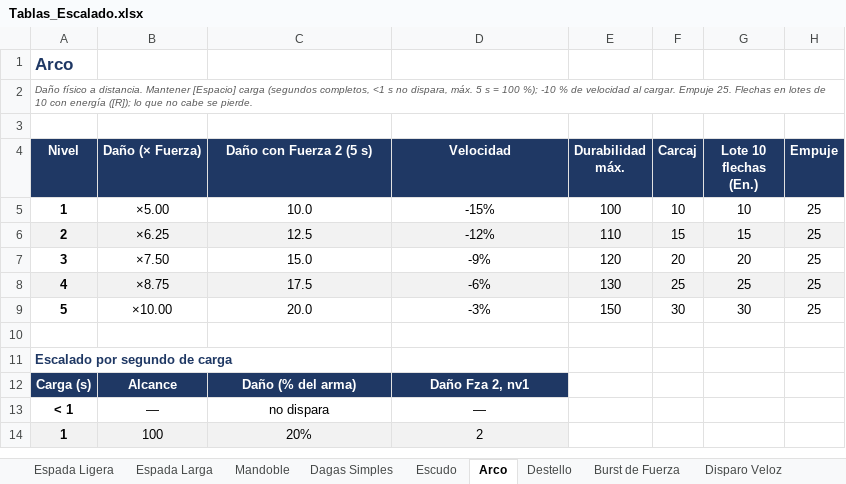
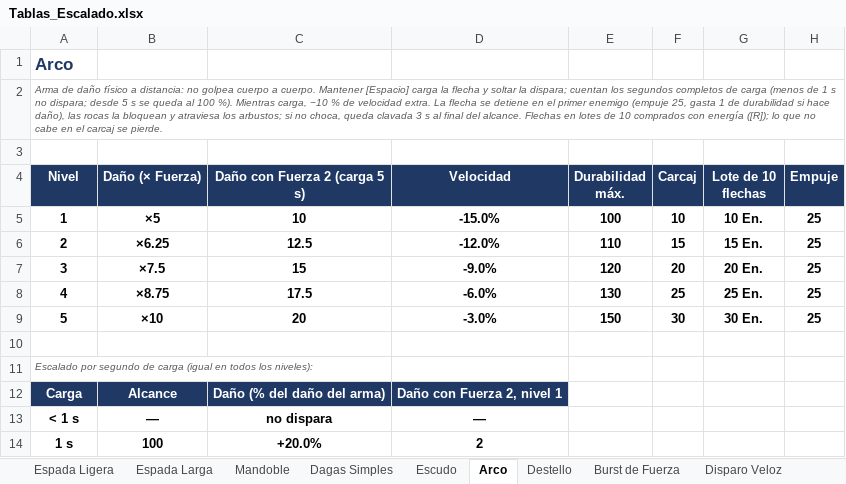
Before and after one commit to Kevin498777/Level_UP, an Excel workbook: Documentacion/Tablas_Escalado.xlsx, sheet Arco, drawn as a sheet; only a part is shown; values as stored, in another font and other column widths than the file's, no borders; the diff covers the shown part only; the diff names each change by its address in the sheet, - before the commit and + after, or states it on an @@ line.

```diff
--- a/Documentacion/Tablas_Escalado.xlsx (sheet Arco)
+++ b/Documentacion/Tablas_Escalado.xlsx (sheet Arco)
-A2 (Nivel): Daño físico a distancia. Mantener [Espacio] carga (segundos completos, <1 s no dispara, máx. 5 s = 100 %); -10 % de velocidad al cargar. Empuje 25. Flechas en lotes de 10 con energía ([R]); lo que no cabe se pierde.
+A2 (Nivel): Arma de daño físico a distancia: no golpea cuerpo a cuerpo. Mantener [Espacio] carga la flecha y soltar la dispara; cuentan los segundos completos de carga (menos de 1 s no dispara; desde 5 s se queda al 100 %). Mientras carga, −10 % de velocidad extra. La flecha se detiene en el primer enemigo (empuje 25, gasta 1 de durabilidad si hace daño), las rocas la bloquean y atraviesa los arbustos; si no choca, queda clavada 3 s al final del alcance. Flechas en lotes de 10 comprados con energía ([R]); lo que no cabe en el carcaj se pierde.
-C4: Daño con Fuerza 2 (5 s)
+C4: Daño con Fuerza 2 (carga 5 s)
-G4: Lote 10 flechas (En.)
+G4: Lote de 10 flechas
-B5 (Daño (× Fuerza)): ×5.00
+B5 (Daño (× Fuerza)): ×5
-B5:H9 bold: off
+B5:H9 bold: on
-C5 (Daño con Fuerza 2 (carga 5 s)): 10.0
+C5 (Daño con Fuerza 2 (carga 5 s)): 10
-D5 (Velocidad): -15%
+D5 (Velocidad): -15.0%
-G5 (Lote de 10 flechas): 10
+G5 (Lote de 10 flechas): 10 En.
-A6:H6 fill: #F2F2F2
+A6:H6 fill: none
-D6 (Velocidad): -12%
+D6 (Velocidad): -12.0%
-G6 (Lote de 10 flechas): 15
+G6 (Lote de 10 flechas): 15 En.
-B7 (Daño (× Fuerza)): ×7.50
+B7 (Daño (× Fuerza)): ×7.5
-C7 (Daño con Fuerza 2 (carga 5 s)): 15.0
+C7 (Daño con Fuerza 2 (carga 5 s)): 15
-D7 (Velocidad): -9%
+D7 (Velocidad): -9.0%
-G7 (Lote de 10 flechas): 20
+G7 (Lote de 10 flechas): 20 En.
-A8:H8 fill: #F2F2F2
+A8:H8 fill: none
-D8 (Velocidad): -6%
+D8 (Velocidad): -6.0%
-G8 (Lote de 10 flechas): 25
+G8 (Lote de 10 flechas): 25 En.
-B9 (Daño (× Fuerza)): ×10.00
+B9 (Daño (× Fuerza)): ×10
-C9 (Daño con Fuerza 2 (carga 5 s)): 20.0
+C9 (Daño con Fuerza 2 (carga 5 s)): 20
-D9 (Velocidad): -3%
+D9 (Velocidad): -3.0%
-G9 (Lote de 10 flechas): 30
+G9 (Lote de 10 flechas): 30 En.
-A11 (Nivel): Escalado por segundo de carga
+A11 (Nivel): Escalado por segundo de carga (igual en todos los niveles):
@@ A11 bold: on → off, italic: off → on, text colour: #1F3864 → #595959, text size: smaller @@
-A12 (Nivel): Carga (s)
+A12 (Nivel): Carga
-C12 (Daño con Fuerza 2 (carga 5 s)): Daño (% del arma)
+C12 (Daño con Fuerza 2 (carga 5 s)): Daño (% del daño del arma)
-D12 (Velocidad): Daño Fza 2, nv1
+D12 (Velocidad): Daño con Fuerza 2, nivel 1
-A13 (Nivel): < 1
+A13 (Nivel): < 1 s
-B13:D14 bold: off
+B13:D14 bold: on
-A14 (Nivel): 1
+A14 (Nivel): 1 s
-A14:D14 fill: #F2F2F2
+A14:D14 fill: none
-C14 (Daño con Fuerza 2 (carga 5 s)): 20%
+C14 (Daño con Fuerza 2 (carga 5 s)): +20.0%
```
Also changed, not shown: 8 edited cells and cell formats elsewhere in this sheet, sheet Disparo Venenoso, sheet Disparo Veloz, sheet Carga de Fuego, sheet Golpe de Suerte, sheet Escudo, sheet Regeneración Inversa, 2 more sheets, 8 other files.
